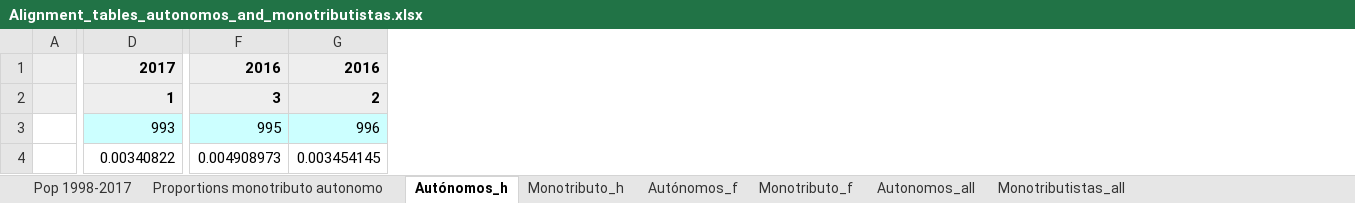
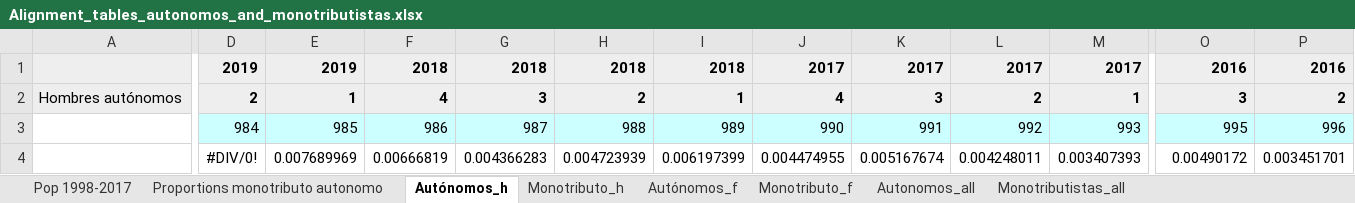
Before and after one commit to leonardo-calcagno/MISSAR, an Excel workbook: LIAM2_commented_code/Historical_indexes/Computed_proportions_of_monotributistas_and_autonomous_workers/Alignment_tables_autonomos_and_monotributistas.xlsx, sheet Autónomos_h, drawn as a sheet; only a part is shown, gaps mark what is left out; values as stored, in another font and other column widths than the file's, no borders; removed rows and columns are numbered as before the commit, all else as after; the diff covers the shown part only; the diff names each change by its address in the sheet, - before the commit and + after, or states it on an @@ line.

Commit message:
Updated proportions of monotributistas and autónomos up to 2019 Q1

```diff
--- a/LIAM2_commented_code/Historical_indexes/Computed_proportions_of_monotributistas_and_autonomous_workers/Alignment_tables_autonomos_and_monotributistas.xlsx (sheet Autónomos_h)
+++ b/LIAM2_commented_code/Historical_indexes/Computed_proportions_of_monotributistas_and_autonomous_workers/Alignment_tables_autonomos_and_monotributistas.xlsx (sheet Autónomos_h)
-column A, empty
+column A, row 2: Hombres autónomos
+column D, rows 1-4: 2019 | 2 | 984 | #DIV/0!
+column E, rows 1-4: 2019 | 1 | 985 | 0.007689969
+column F, rows 1-4: 2018 | 4 | 986 | 0.00666819
+column G, rows 1-4: 2018 | 3 | 987 | 0.004366283
+column H, rows 1-4: 2018 | 2 | 988 | 0.004723939
+column I, rows 1-4: 2018 | 1 | 989 | 0.006197399
+column J, rows 1-4: 2017 | 4 | 990 | 0.004474955
+column K, rows 1-4: 2017 | 3 | 991 | 0.005167674
+column L, rows 1-4: 2017 | 2 | 992 | 0.004248011
-M4: 0.00340822
+M4: 0.003407393
-O4: 0.004908973
+O4: 0.00490172
-P4: 0.003454145
+P4: 0.003451701
```
Also changed, not shown: 891 edited cells elsewhere in this sheet, sheet Autónomos_f, sheet Monotributistas_all, sheet Autonomos_all, sheet Monotributo_f, sheet Pop 1998-2017, sheet Monotributo_h, 1 more sheet, formulas that keep their value, 6 other files.
